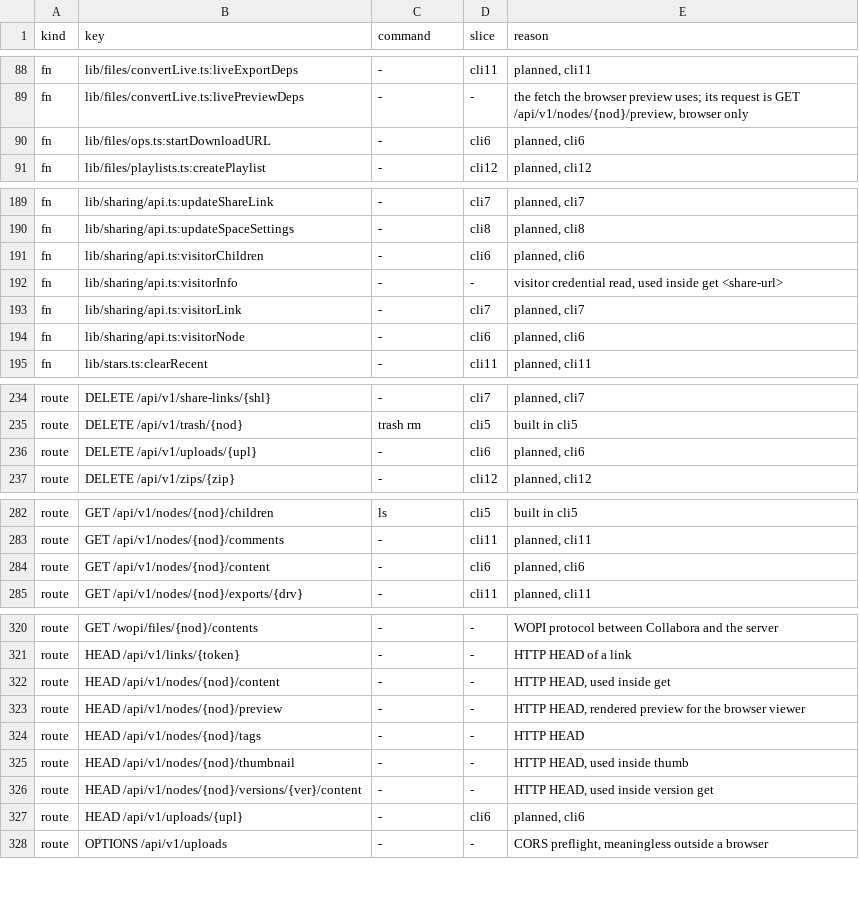
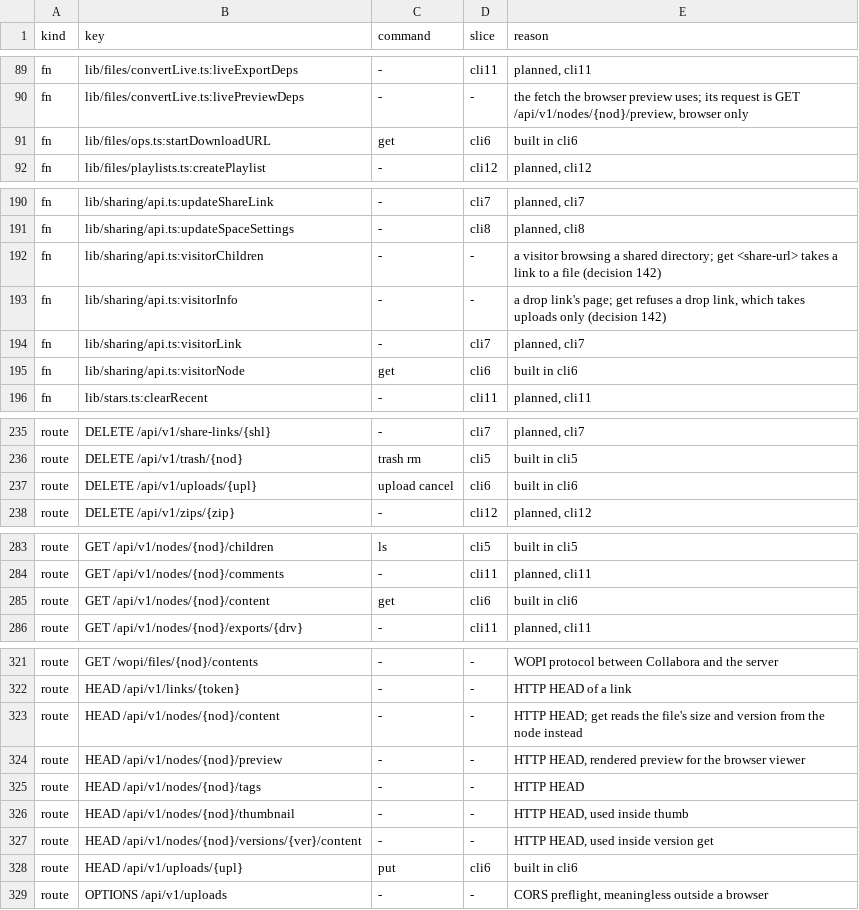
Before and after one commit to shukiv/selfcloud, a TSV file: docs/cli-parity.tsv, drawn as a sheet; only a part is shown, gaps mark what is left out; the diff covers the shown part only.

Commit message:
cli6 (red): the parity rows name put, get, upload ls and upload cancel, with their probes
The tus routes, the content route and the share open and renew name the
commands that call them, and upload ls has a cmd row. The probes put a
small file, get one into a directory of their own, and cancel an upload
opened outside the recording.

Rows that no command takes say why: share/info answers only a drop
link's visitor, and get refuses drop links; HEAD of the content is not
needed, since get reads the size and version from the node; PUT of the
content is the code editor's If-Match save of a small text file, while
put sends files by tus; and a visitor's directory listing is not part of
get, which takes a link to a file.

```diff
--- a/docs/cli-parity.tsv
+++ b/docs/cli-parity.tsv
@@ -89,3 +90,3 @@ fn	lib/files/convertLive.ts:liveExportDeps	-	cli11	planned, cli11
 fn	lib/files/convertLive.ts:livePreviewDeps	-	-	the fetch the browser preview uses; its request is GET /api/v1/nodes/{nod}/preview, browser only
-fn	lib/files/ops.ts:startDownloadURL	-	cli6	planned, cli6
+fn	lib/files/ops.ts:startDownloadURL	get	cli6	built in cli6
 fn	lib/files/playlists.ts:createPlaylist	-	cli12	planned, cli12
@@ -190,6 +191,6 @@ fn	lib/sharing/api.ts:updateShareLink	-	cli7	planned, cli7
 fn	lib/sharing/api.ts:updateSpaceSettings	-	cli8	planned, cli8
-fn	lib/sharing/api.ts:visitorChildren	-	cli6	planned, cli6
-fn	lib/sharing/api.ts:visitorInfo	-	-	visitor credential read, used inside get <share-url>
+fn	lib/sharing/api.ts:visitorChildren	-	-	a visitor browsing a shared directory; get <share-url> takes a link to a file (decision 142)
+fn	lib/sharing/api.ts:visitorInfo	-	-	a drop link's page; get refuses a drop link, which takes uploads only (decision 142)
 fn	lib/sharing/api.ts:visitorLink	-	cli7	planned, cli7
-fn	lib/sharing/api.ts:visitorNode	-	cli6	planned, cli6
+fn	lib/sharing/api.ts:visitorNode	get	cli6	built in cli6
 fn	lib/stars.ts:clearRecent	-	cli11	planned, cli11
@@ -235,3 +236,3 @@ route	DELETE /api/v1/share-links/{shl}	-	cli7	planned, cli7
 route	DELETE /api/v1/trash/{nod}	trash rm	cli5	built in cli5
-route	DELETE /api/v1/uploads/{upl}	-	cli6	planned, cli6
+route	DELETE /api/v1/uploads/{upl}	upload cancel	cli6	built in cli6
 route	DELETE /api/v1/zips/{zip}	-	cli12	planned, cli12
@@ -283,3 +284,3 @@ route	GET /api/v1/nodes/{nod}/children	ls	cli5	built in cli5
 route	GET /api/v1/nodes/{nod}/comments	-	cli11	planned, cli11
-route	GET /api/v1/nodes/{nod}/content	-	cli6	planned, cli6
+route	GET /api/v1/nodes/{nod}/content	get	cli6	built in cli6
 route	GET /api/v1/nodes/{nod}/exports/{drv}	-	cli11	planned, cli11
@@ -321,3 +322,3 @@ route	GET /wopi/files/{nod}/contents	-	-	WOPI protocol between Collabora and the
 route	HEAD /api/v1/links/{token}	-	-	HTTP HEAD of a link
-route	HEAD /api/v1/nodes/{nod}/content	-	-	HTTP HEAD, used inside get
+route	HEAD /api/v1/nodes/{nod}/content	-	-	HTTP HEAD; get reads the file's size and version from the node instead
 route	HEAD /api/v1/nodes/{nod}/preview	-	-	HTTP HEAD, rendered preview for the browser viewer
@@ -326,3 +327,3 @@ route	HEAD /api/v1/nodes/{nod}/thumbnail	-	-	HTTP HEAD, used inside thumb
 route	HEAD /api/v1/nodes/{nod}/versions/{ver}/content	-	-	HTTP HEAD, used inside version get
-route	HEAD /api/v1/uploads/{upl}	-	cli6	planned, cli6
+route	HEAD /api/v1/uploads/{upl}	put	cli6	built in cli6
 route	OPTIONS /api/v1/uploads	-	-	CORS preflight, meaningless outside a browser
```
Also changed, not shown: 1 added row and 29 edited cells elsewhere in this file, 1 other file.
